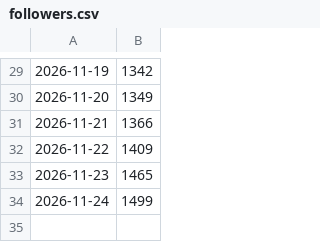
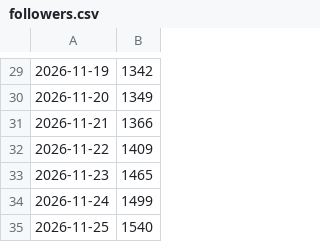
Before and after one commit to terrawildnature/terrawildnature-bot, a CSV file: data/followers.csv, drawn as a sheet; only a part is shown, gaps mark what is left out.

```diff
--- a/data/followers.csv
+++ b/data/followers.csv
@@ -34 +34,2 @@
 2026-11-24,1499
+2026-11-25,1540
```
Also changed, not shown: 2 other files.
